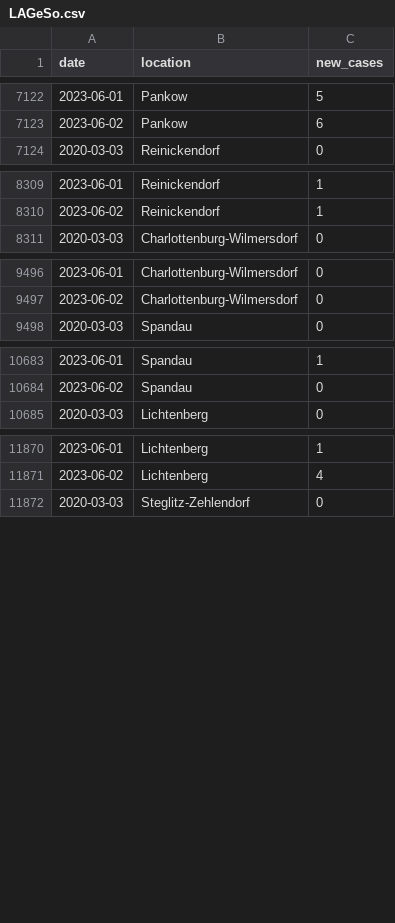
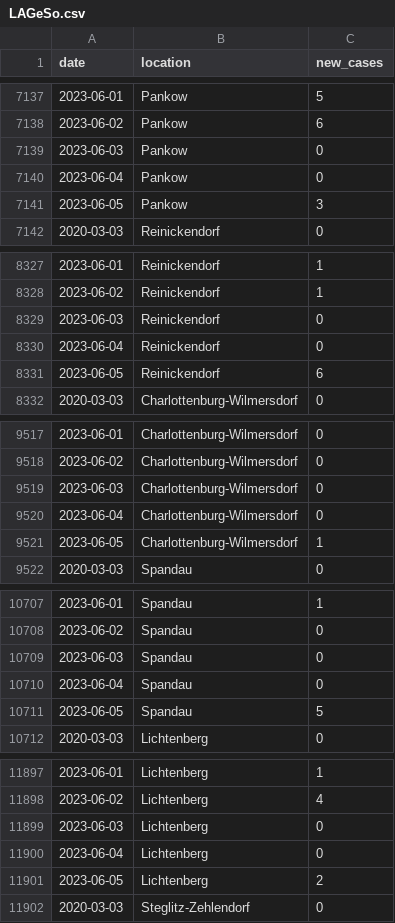
Before and after one commit to bjornpiltz/covid_berlin, a CSV file: LAGeSo.csv, drawn as a sheet; only a part is shown, gaps mark what is left out; the diff covers the shown part only; the diff names each change by its address in the sheet, - before the commit and + after, or states it on an @@ line.

```diff
--- a/LAGeSo.csv
+++ b/LAGeSo.csv
+row 7139: 2023-06-03 | Pankow | 0
+row 7140: 2023-06-04 | Pankow | 0
+row 7141: 2023-06-05 | Pankow | 3
+row 8329: 2023-06-03 | Reinickendorf | 0
+row 8330: 2023-06-04 | Reinickendorf | 0
+row 8331: 2023-06-05 | Reinickendorf | 6
+row 9519: 2023-06-03 | Charlottenburg-Wilmersdorf | 0
+row 9520: 2023-06-04 | Charlottenburg-Wilmersdorf | 0
+row 9521: 2023-06-05 | Charlottenburg-Wilmersdorf | 1
+row 10709: 2023-06-03 | Spandau | 0
+row 10710: 2023-06-04 | Spandau | 0
+row 10711: 2023-06-05 | Spandau | 5
+row 11899: 2023-06-03 | Lichtenberg | 0
+row 11900: 2023-06-04 | Lichtenberg | 0
+row 11901: 2023-06-05 | Lichtenberg | 2
```
Also changed, not shown: 21 added rows and 2 edited cells elsewhere in this file.
